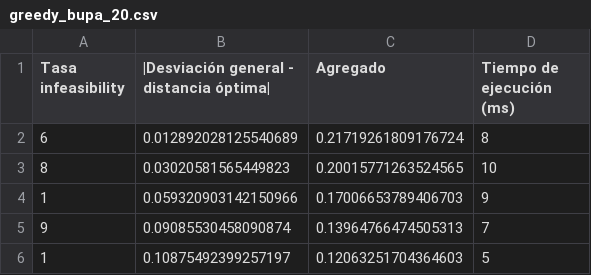
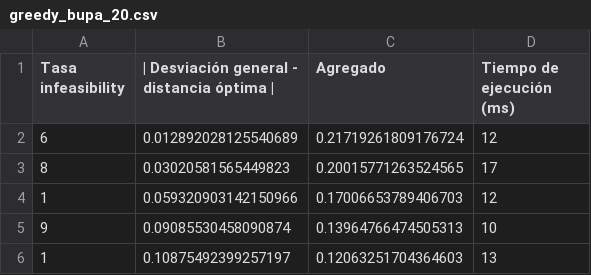
Before and after one commit to Asmilex/Metaheuristicas, a CSV file: data/csv/greedy_bupa_20.csv, drawn as a sheet.

```diff
--- a/data/csv/greedy_bupa_20.csv
+++ b/data/csv/greedy_bupa_20.csv
@@ -1,6 +1,6 @@
-Tasa infeasibility,|Desviación general - distancia óptima|,Agregado,Tiempo de ejecución (ms)
-6,0.012892028125540689,0.21719261809176724,8
-8,0.03020581565449823,0.20015771263524565,10
-1,0.059320903142150966,0.17006653789406703,9
-9,0.09085530458090874,0.13964766474505313,7
-1,0.10875492399257197,0.12063251704364603,5
+Tasa infeasibility,| Desviación general - distancia óptima |,Agregado,Tiempo de ejecución (ms)
+6,0.012892028125540689,0.21719261809176724,12
+8,0.03020581565449823,0.20015771263524565,17
+1,0.059320903142150966,0.17006653789406703,12
+9,0.09085530458090874,0.13964766474505313,10
+1,0.10875492399257197,0.12063251704364603,13
```
Also changed, not shown: data/csv/bl_zoo_10.csv, data/csv/bl_zoo_20.csv, 6 other files.
